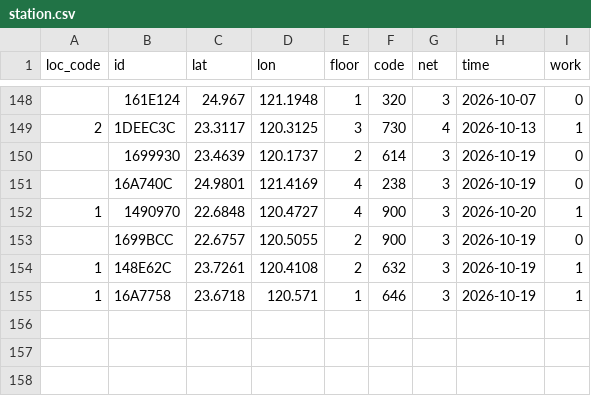
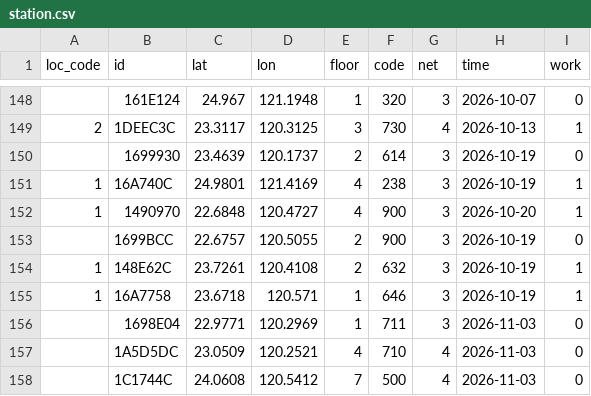
Before and after one commit to ExpTechTW/API, a CSV file: resource/station.csv, drawn as a sheet; only a part is shown, gaps mark what is left out.

Commit message:
fix: station
新增
歸仁
永康
彰化

併入
樹林

```diff
--- a/resource/station.csv
+++ b/resource/station.csv
@@ -150,3 +150,3 @@ loc_code,id,lat,lon,floor,code,net,time,work
 ,1699930,23.4639,120.1737,2,614,3,2026-10-19,0
-,16A740C,24.9801,121.4169,4,238,3,2026-10-19,0
+1,16A740C,24.9801,121.4169,4,238,3,2026-10-19,1
 1,1490970,22.6848,120.4727,4,900,3,2026-10-20,1
@@ -155 +155,4 @@ loc_code,id,lat,lon,floor,code,net,time,work
 1,16A7758,23.6718,120.571,1,646,3,2026-10-19,1
+,1698E04,22.9771,120.2969,1,711,3,2026-11-03,0
+,1A5D5DC,23.0509,120.2521,4,710,4,2026-11-03,0
+,1C1744C,24.0608,120.5412,7,500,4,2026-11-03,0
```
Also changed, not shown: resource/station-dev.csv.
